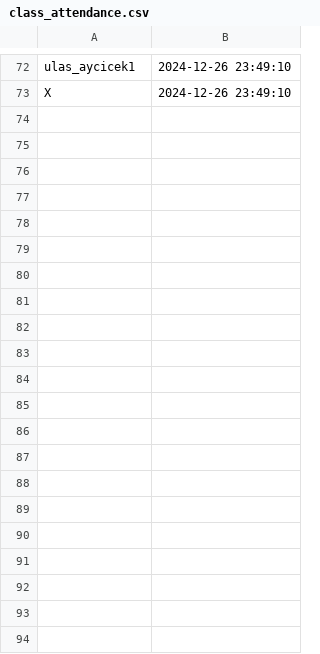
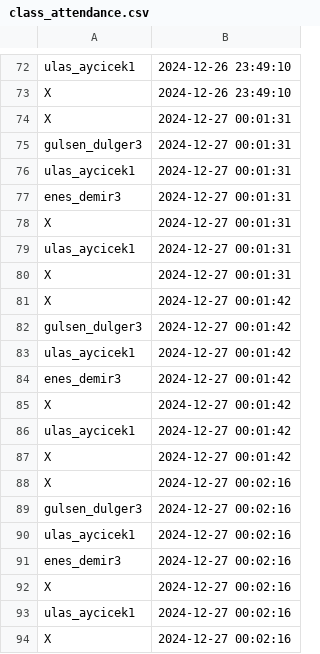
Before and after one commit to GokceSoylu/AttendanceSystem, a CSV file: class_attendance.csv, drawn as a sheet; only a part is shown, gaps mark what is left out; the diff names each change by its address in the sheet, - before the commit and + after, or states it on an @@ line.

```diff
--- a/class_attendance.csv
+++ b/class_attendance.csv
+row 74: X | 2024-12-27 00:01:31
+row 75: gulsen_dulger3 | 2024-12-27 00:01:31
+row 76: ulas_aycicek1 | 2024-12-27 00:01:31
+row 77: enes_demir3 | 2024-12-27 00:01:31
+row 78: X | 2024-12-27 00:01:31
+row 79: ulas_aycicek1 | 2024-12-27 00:01:31
+row 80: X | 2024-12-27 00:01:31
+row 81: X | 2024-12-27 00:01:42
+row 82: gulsen_dulger3 | 2024-12-27 00:01:42
+row 83: ulas_aycicek1 | 2024-12-27 00:01:42
+row 84: enes_demir3 | 2024-12-27 00:01:42
+row 85: X | 2024-12-27 00:01:42
+row 86: ulas_aycicek1 | 2024-12-27 00:01:42
+row 87: X | 2024-12-27 00:01:42
+row 88: X | 2024-12-27 00:02:16
+row 89: gulsen_dulger3 | 2024-12-27 00:02:16
+row 90: ulas_aycicek1 | 2024-12-27 00:02:16
+row 91: enes_demir3 | 2024-12-27 00:02:16
+row 92: X | 2024-12-27 00:02:16
+row 93: ulas_aycicek1 | 2024-12-27 00:02:16
+row 94: X | 2024-12-27 00:02:16
```
Also changed, not shown: 1 other file.
